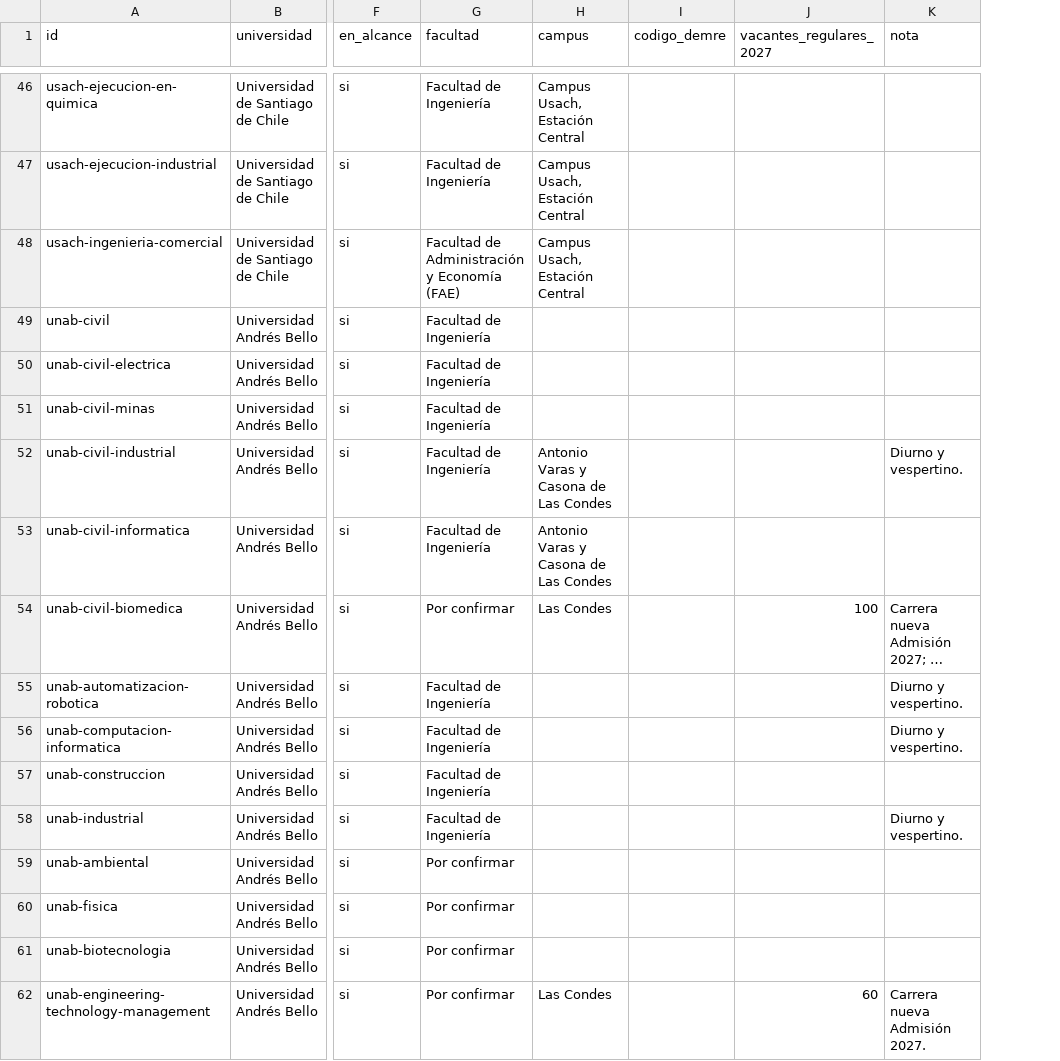
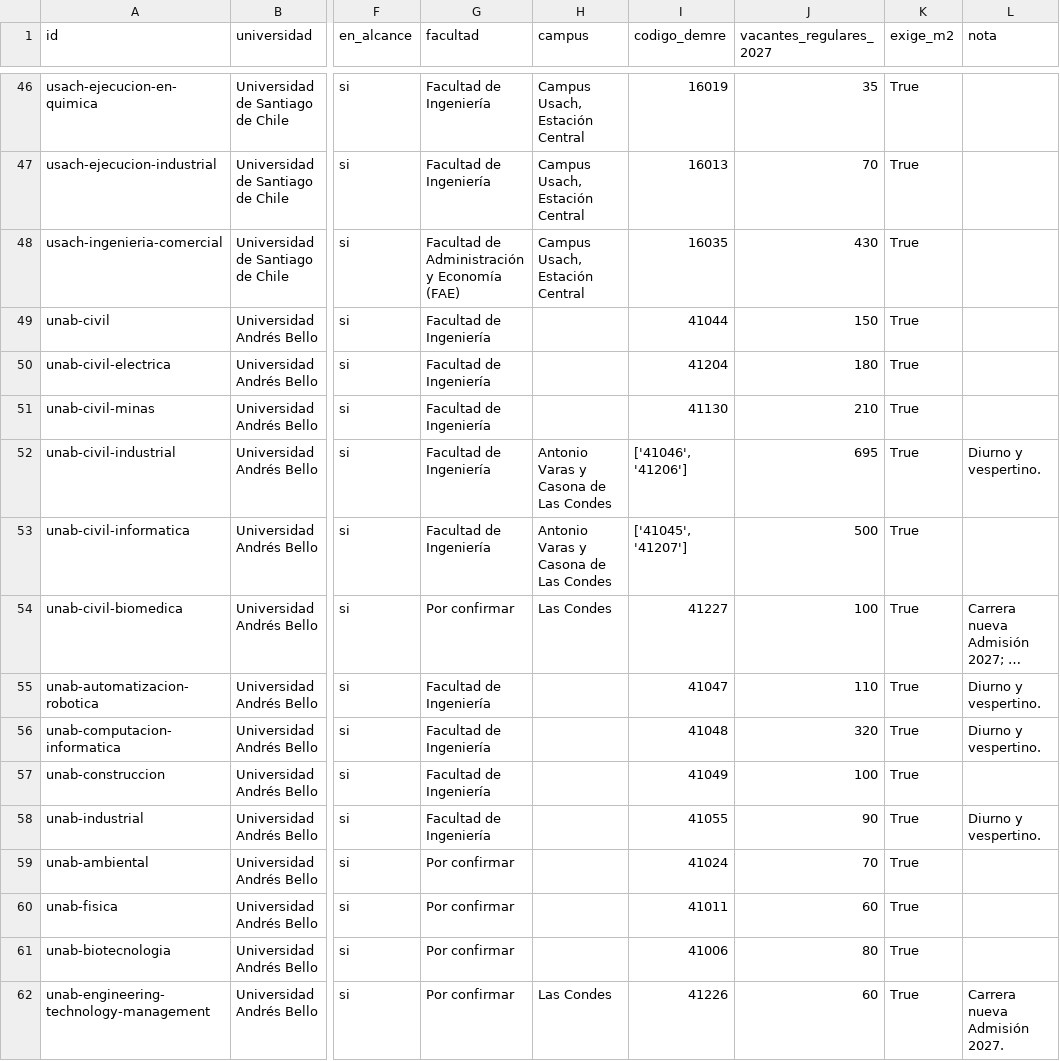
Before and after one commit to benjajul/plataforma-vocacional, a CSV file: data/inventario.csv, drawn as a sheet; only a part is shown, gaps mark what is left out; long unchanged cells end in …; the diff covers the shown part only; the diff names each change by its address in the sheet, - before the commit and + after, or states it on an @@ line.

```diff
--- a/data/inventario.csv
+++ b/data/inventario.csv
+column K (exige_m2), rows 46-62: all True
-I46 (codigo_demre): (empty)
+I46 (codigo_demre): 16019
-J46 (vacantes_regulares_2027): (empty)
+J46 (vacantes_regulares_2027): 35
-I47 (codigo_demre): (empty)
+I47 (codigo_demre): 16013
-J47 (vacantes_regulares_2027): (empty)
+J47 (vacantes_regulares_2027): 70
-I48 (codigo_demre): (empty)
+I48 (codigo_demre): 16035
-J48 (vacantes_regulares_2027): (empty)
+J48 (vacantes_regulares_2027): 430
-I49 (codigo_demre): (empty)
+I49 (codigo_demre): 41044
-J49 (vacantes_regulares_2027): (empty)
+J49 (vacantes_regulares_2027): 150
-I50 (codigo_demre): (empty)
+I50 (codigo_demre): 41204
-J50 (vacantes_regulares_2027): (empty)
+J50 (vacantes_regulares_2027): 180
-I51 (codigo_demre): (empty)
+I51 (codigo_demre): 41130
-J51 (vacantes_regulares_2027): (empty)
+J51 (vacantes_regulares_2027): 210
-I52 (codigo_demre): (empty)
+I52 (codigo_demre): ['41046', '41206']
-J52 (vacantes_regulares_2027): (empty)
+J52 (vacantes_regulares_2027): 695
-I53 (codigo_demre): (empty)
+I53 (codigo_demre): ['41045', '41207']
-J53 (vacantes_regulares_2027): (empty)
+J53 (vacantes_regulares_2027): 500
-I54 (codigo_demre): (empty)
+I54 (codigo_demre): 41227
-I55 (codigo_demre): (empty)
+I55 (codigo_demre): 41047
-J55 (vacantes_regulares_2027): (empty)
+J55 (vacantes_regulares_2027): 110
-I56 (codigo_demre): (empty)
+I56 (codigo_demre): 41048
-J56 (vacantes_regulares_2027): (empty)
+J56 (vacantes_regulares_2027): 320
-I57 (codigo_demre): (empty)
+I57 (codigo_demre): 41049
-J57 (vacantes_regulares_2027): (empty)
+J57 (vacantes_regulares_2027): 100
-I58 (codigo_demre): (empty)
+I58 (codigo_demre): 41055
-J58 (vacantes_regulares_2027): (empty)
+J58 (vacantes_regulares_2027): 90
-I59 (codigo_demre): (empty)
+I59 (codigo_demre): 41024
-J59 (vacantes_regulares_2027): (empty)
+J59 (vacantes_regulares_2027): 70
-I60 (codigo_demre): (empty)
+I60 (codigo_demre): 41011
-J60 (vacantes_regulares_2027): (empty)
+J60 (vacantes_regulares_2027): 60
-I61 (codigo_demre): (empty)
+I61 (codigo_demre): 41006
-J61 (vacantes_regulares_2027): (empty)
+J61 (vacantes_regulares_2027): 80
-I62 (codigo_demre): (empty)
+I62 (codigo_demre): 41226
```
Also changed, not shown: 1 added row and 99 edited cells elsewhere in this file, 30 other files.
